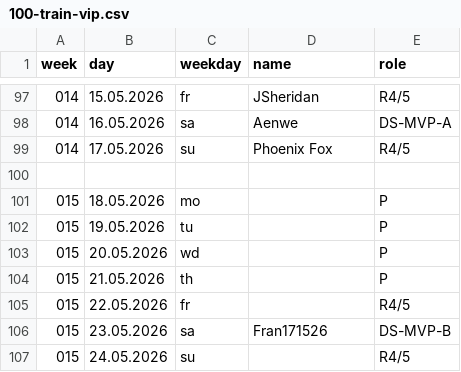
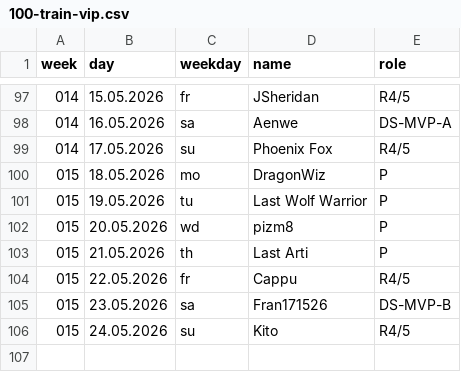
Before and after one commit to jsheridan1980/lw-azo-train, a CSV file: 100-train-vip.csv, drawn as a sheet; only a part is shown, gaps mark what is left out.

```diff
--- a/100-train-vip.csv
+++ b/100-train-vip.csv
@@ -99,9 +99,8 @@ week,day,weekday,name,role
 014,17.05.2026,su,Phoenix Fox,R4/5
-
-015,18.05.2026,mo,,P
-015,19.05.2026,tu,,P
-015,20.05.2026,wd,,P
-015,21.05.2026,th,,P
-015,22.05.2026,fr,,R4/5
+015,18.05.2026,mo,DragonWiz,P
+015,19.05.2026,tu,Last Wolf Warrior,P
+015,20.05.2026,wd,pizm8,P
+015,21.05.2026,th,Last Arti,P
+015,22.05.2026,fr,Cappu,R4/5
 015,23.05.2026,sa,Fran171526,DS-MVP-B
-015,24.05.2026,su,,R4/5
+015,24.05.2026,su,Kito,R4/5
```
Also changed, not shown: 099-train-drivers.csv.
